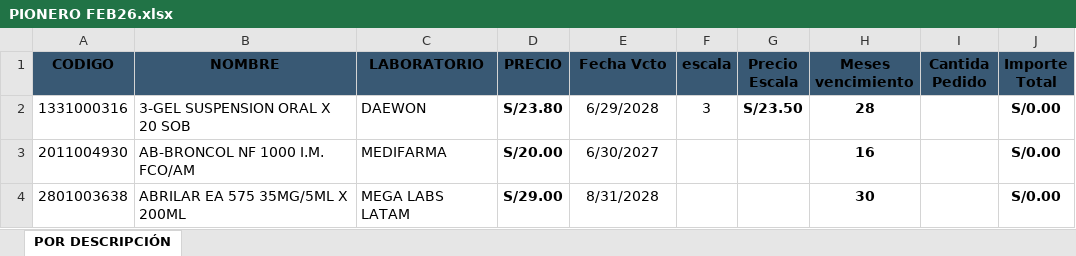
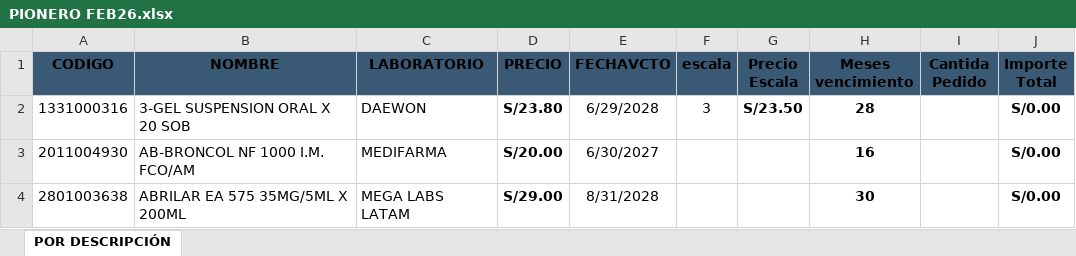
Before and after one commit to marcedevl97l/BuscadorProdProveedores, an Excel workbook: data/PIONERO FEB26.xlsx, sheet POR DESCRIPCIÓN, drawn as a sheet; only a part is shown; values as stored, in another font and other column widths than the file's, no borders; conditional formats and table styles not drawn; the diff names each change by its address in the sheet, - before the commit and + after, or states it on an @@ line.

```diff
--- a/data/PIONERO FEB26.xlsx (sheet POR DESCRIPCIÓN)
+++ b/data/PIONERO FEB26.xlsx (sheet POR DESCRIPCIÓN)
-E1: Fecha Vcto
+E1: FECHAVCTO
```
Also changed, not shown: 8 other files.
